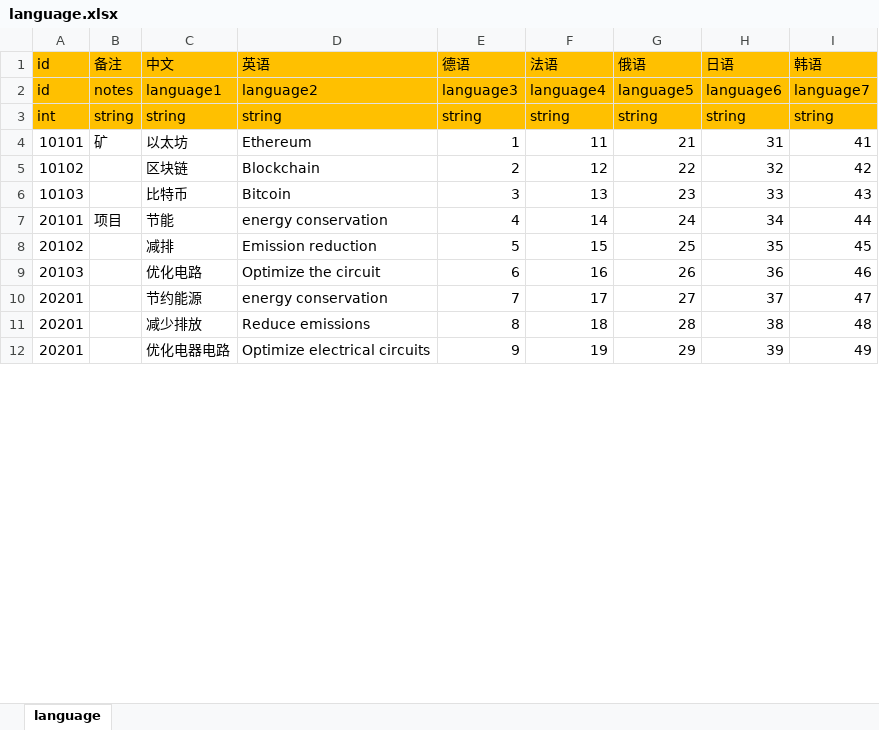
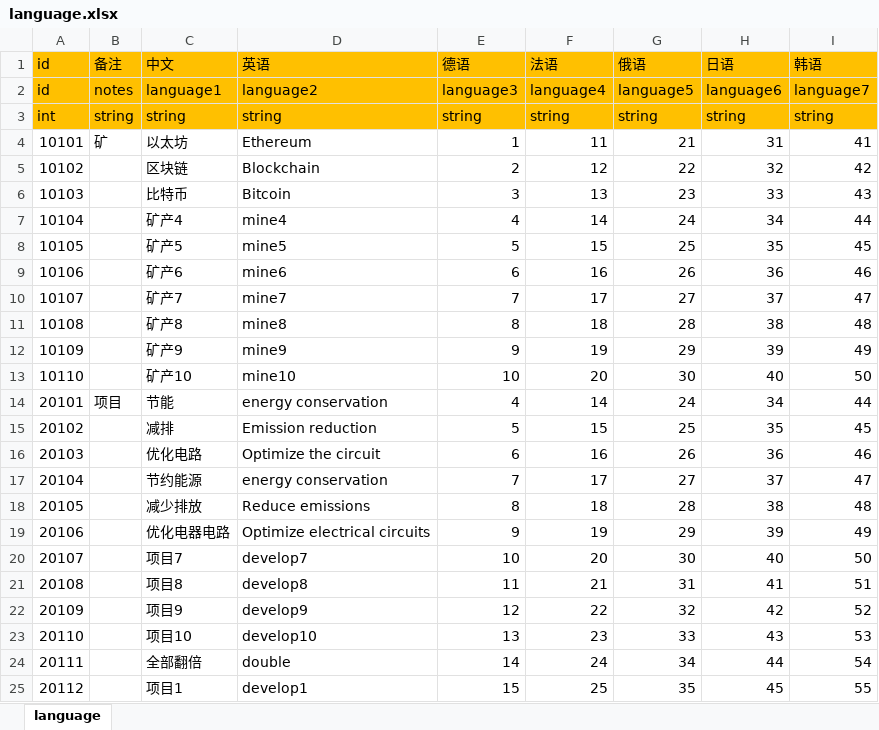
Before and after one commit to maziliang-code/RippleMinerTycoon, an Excel workbook: excel/language.xlsx, sheet language, drawn as a sheet; only a part is shown; values as stored, in another font and other column widths than the file's, no borders; addresses are those after the commit; the diff covers the shown part only; the diff names each change by its address in the sheet, - before the commit and + after, or states it on an @@ line.

```diff
--- a/excel/language.xlsx (sheet language)
+++ b/excel/language.xlsx (sheet language)
+row 7: 10104 |  | 矿产4 | mine4 | 4 | 14 | 24 | 34 | 44
+row 8: 10105 |  | 矿产5 | mine5 | 5 | 15 | 25 | 35 | 45
+row 9: 10106 |  | 矿产6 | mine6 | 6 | 16 | 26 | 36 | 46
+row 10: 10107 |  | 矿产7 | mine7 | 7 | 17 | 27 | 37 | 47
+row 11: 10108 |  | 矿产8 | mine8 | 8 | 18 | 28 | 38 | 48
+row 12: 10109 |  | 矿产9 | mine9 | 9 | 19 | 29 | 39 | 49
+row 13: 10110 |  | 矿产10 | mine10 | 10 | 20 | 30 | 40 | 50
-A17 (id): 20201
+A17 (id): 20104
-A18 (id): 20201
+A18 (id): 20105
-A19 (id): 20201
+A19 (id): 20106
+row 20: 20107 |  | 项目7 | develop7 | 10 | 20 | 30 | 40 | 50
+row 21: 20108 |  | 项目8 | develop8 | 11 | 21 | 31 | 41 | 51
+row 22: 20109 |  | 项目9 | develop9 | 12 | 22 | 32 | 42 | 52
+row 23: 20110 |  | 项目10 | develop10 | 13 | 23 | 33 | 43 | 53
+row 24: 20111 |  | 全部翻倍 | double | 14 | 24 | 34 | 44 | 54
+row 25: 20112 |  | 项目1 | develop1 | 15 | 25 | 35 | 45 | 55
```
Also changed, not shown: 254 added rows and 3 edited cells elsewhere in this sheet, excel/develop.xlsx, excel/manager.xlsx, 1 other file.
